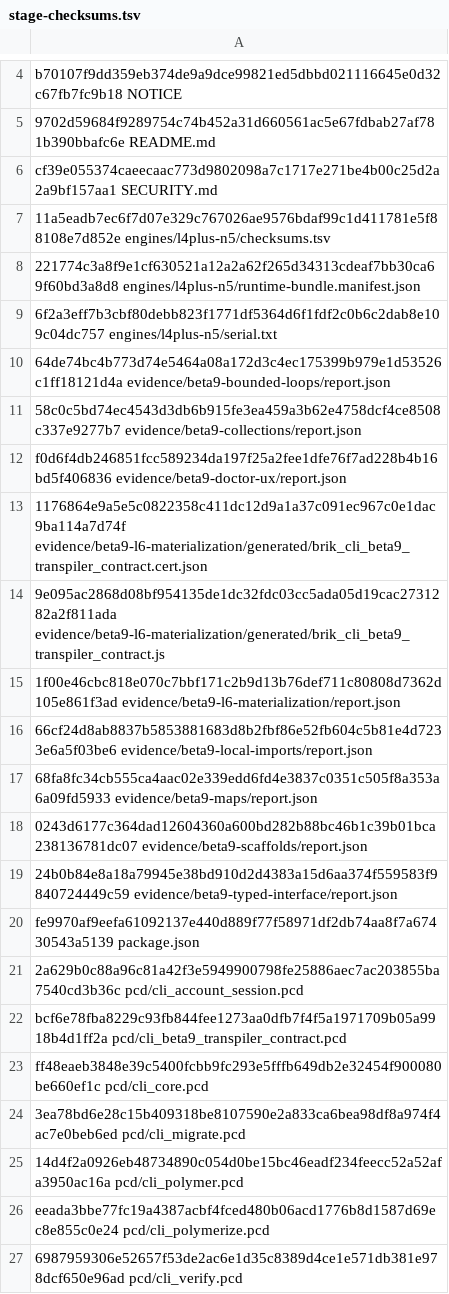
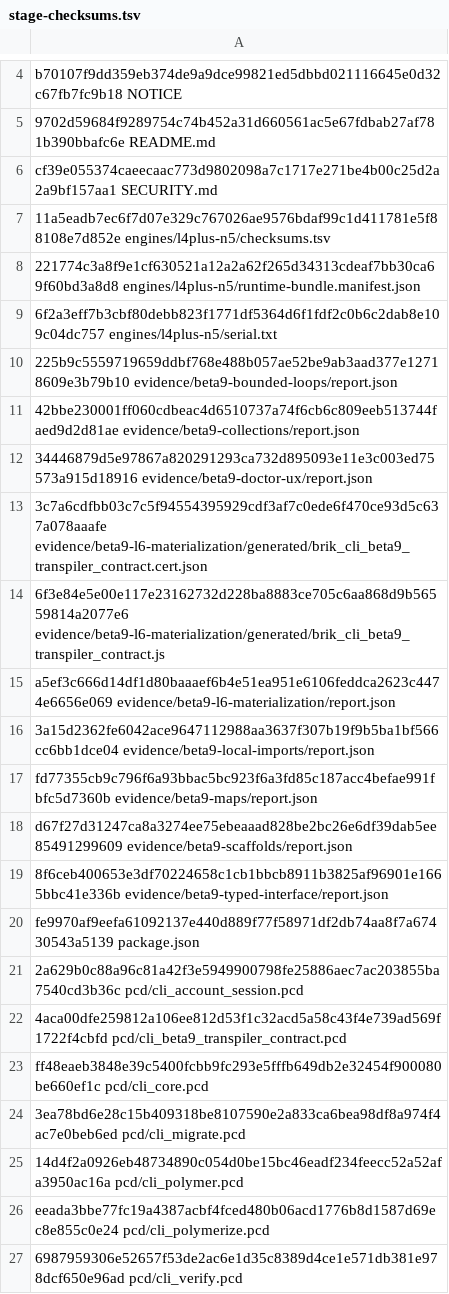
Before and after one commit to brik64/brik64-cli, a TSV file: evidence/beta9-package/stage-checksums.tsv, drawn as a sheet; only a part is shown, gaps mark what is left out.

Commit message:
Allow beta9 readiness generated reports during publish
Allow publish execution to tolerate explicitly scoped beta9 readiness report regeneration while preserving dirty-worktree fail-closed behavior for unrelated files.

```diff
--- a/evidence/beta9-package/stage-checksums.tsv
+++ b/evidence/beta9-package/stage-checksums.tsv
@@ -9,15 +9,15 @@ cf39e055374caeecaac773d9802098a7c1717e271be4b00c25d2a2a9bf157aa1  SECURITY.md
 6f2a3eff7b3cbf80debb823f1771df5364d6f1fdf2c0b6c2dab8e109c04dc757  engines/l4plus-n5/serial.txt
-64de74bc4b773d74e5464a08a172d3c4ec175399b979e1d53526c1ff18121d4a  evidence/beta9-bounded-loops/report.json
-58c0c5bd74ec4543d3db6b915fe3ea459a3b62e4758dcf4ce8508c337e9277b7  evidence/beta9-collections/report.json
-f0d6f4db246851fcc589234da197f25a2fee1dfe76f7ad228b4b16bd5f406836  evidence/beta9-doctor-ux/report.json
-1176864e9a5e5c0822358c411dc12d9a1a37c091ec967c0e1dac9ba114a7d74f  evidence/beta9-l6-materialization/generated/brik_cli_beta9_transpiler_contract.cert.json
-9e095ac2868d08bf954135de1dc32fdc03cc5ada05d19cac2731282a2f811ada  evidence/beta9-l6-materialization/generated/brik_cli_beta9_transpiler_contract.js
-1f00e46cbc818e070c7bbf171c2b9d13b76def711c80808d7362d105e861f3ad  evidence/beta9-l6-materialization/report.json
-66cf24d8ab8837b5853881683d8b2fbf86e52fb604c5b81e4d7233e6a5f03be6  evidence/beta9-local-imports/report.json
-68fa8fc34cb555ca4aac02e339edd6fd4e3837c0351c505f8a353a6a09fd5933  evidence/beta9-maps/report.json
-0243d6177c364dad12604360a600bd282b88bc46b1c39b01bca238136781dc07  evidence/beta9-scaffolds/report.json
-24b0b84e8a18a79945e38bd910d2d4383a15d6aa374f559583f9840724449c59  evidence/beta9-typed-interface/report.json
+225b9c5559719659ddbf768e488b057ae52be9ab3aad377e12718609e3b79b10  evidence/beta9-bounded-loops/report.json
+42bbe230001ff060cdbeac4d6510737a74f6cb6c809eeb513744faed9d2d81ae  evidence/beta9-collections/report.json
+34446879d5e97867a820291293ca732d895093e11e3c003ed75573a915d18916  evidence/beta9-doctor-ux/report.json
+3c7a6cdfbb03c7c5f94554395929cdf3af7c0ede6f470ce93d5c637a078aaafe  evidence/beta9-l6-materialization/generated/brik_cli_beta9_transpiler_contract.cert.json
+6f3e84e5e00e117e23162732d228ba8883ce705c6aa868d9b56559814a2077e6  evidence/beta9-l6-materialization/generated/brik_cli_beta9_transpiler_contract.js
+a5ef3c666d14df1d80baaaef6b4e51ea951e6106feddca2623c4474e6656e069  evidence/beta9-l6-materialization/report.json
+3a15d2362fe6042ace9647112988aa3637f307b19f9b5ba1bf566cc6bb1dce04  evidence/beta9-local-imports/report.json
+fd77355cb9c796f6a93bbac5bc923f6a3fd85c187acc4befae991fbfc5d7360b  evidence/beta9-maps/report.json
+d67f27d31247ca8a3274ee75ebeaaad828be2bc26e6df39dab5ee85491299609  evidence/beta9-scaffolds/report.json
+8f6ceb400653e3df70224658c1cb1bbcb8911b3825af96901e1665bbc41e336b  evidence/beta9-typed-interface/report.json
 fe9970af9eefa61092137e440d889f77f58971df2db74aa8f7a67430543a5139  package.json
 2a629b0c88a96c81a42f3e5949900798fe25886aec7ac203855ba7540cd3b36c  pcd/cli_account_session.pcd
-bcf6e78fba8229c93fb844fee1273aa0dfb7f4f5a1971709b05a9918b4d1ff2a  pcd/cli_beta9_transpiler_contract.pcd
+4aca00dfe259812a106ee812d53f1c32acd5a58c43f4e739ad569f1722f4cbfd  pcd/cli_beta9_transpiler_contract.pcd
 ff48eaeb3848e39c5400fcbb9fc293e5fffb649db2e32454f900080be660ef1c  pcd/cli_core.pcd
```
Also changed, not shown: 43 other files.
